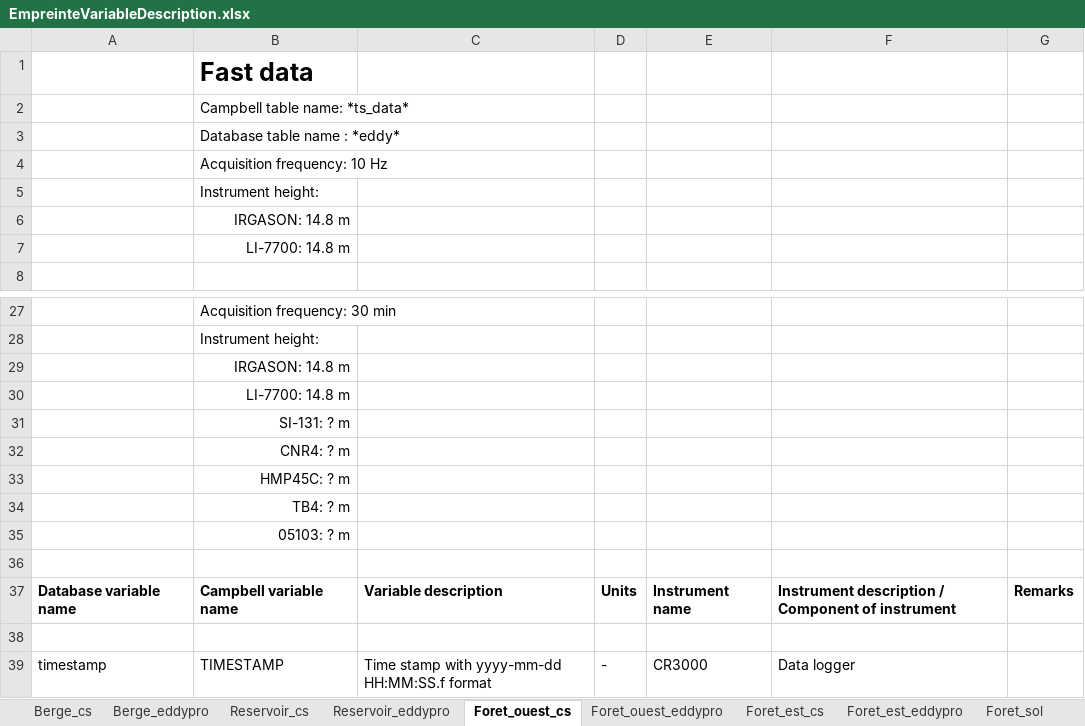
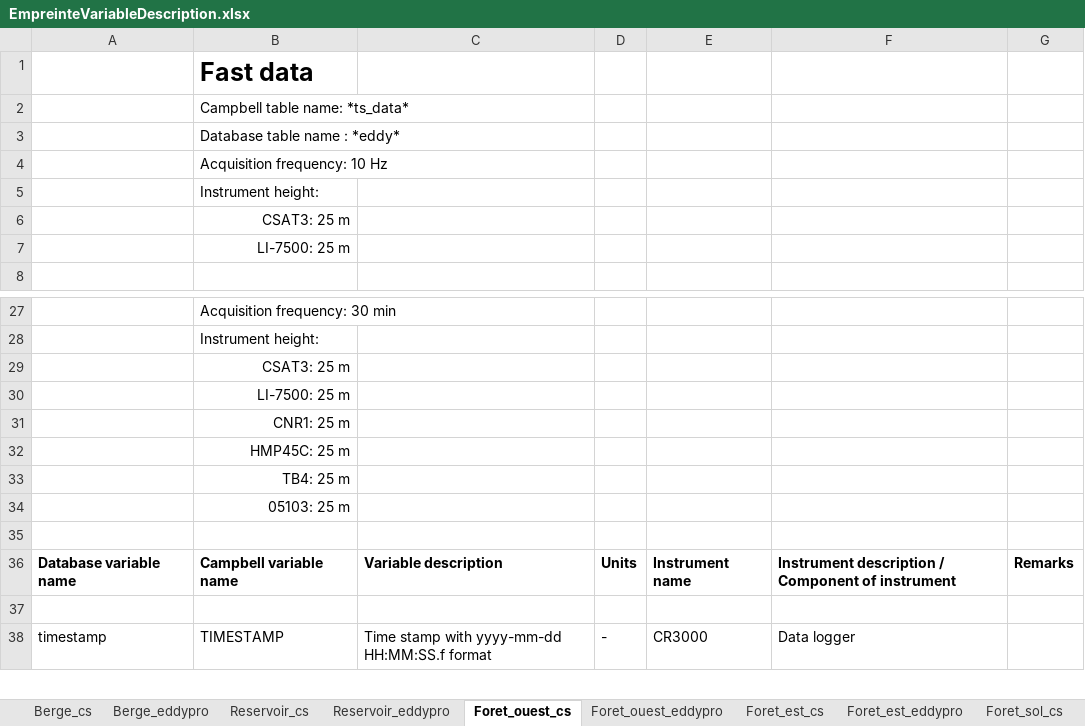
Before and after one commit to AntoineThiboult/Ro2_data_worflow, an Excel workbook: Resources/EmpreinteVariableDescription.xlsx, sheet Foret_ouest_cs, drawn as a sheet; only a part is shown, gaps mark what is left out; values as stored, in another font and other column widths than the file's, no borders; the diff names each change by its address in the sheet, - before the commit and + after, or states it on an @@ line.

```diff
--- a/Resources/EmpreinteVariableDescription.xlsx (sheet Foret_ouest_cs)
+++ b/Resources/EmpreinteVariableDescription.xlsx (sheet Foret_ouest_cs)
-sheet tab: Foret_sol
+sheet tab: Foret_sol_cs
-B6: IRGASON: 14.8 m
+B6: CSAT3: 25 m
-B7: LI-7700: 14.8 m
+B7: LI-7500: 25 m
-B29: IRGASON: 14.8 m
+B29: CSAT3: 25 m
-B30: LI-7700: 14.8 m
+B30: LI-7500: 25 m
-B31: SI-131: ? m
+B31: CNR1: 25 m
-B32: CNR4: ? m
+B32: HMP45C: 25 m
-B33: HMP45C: ? m
+B33: TB4: 25 m
-B34: TB4: ? m
+B34: 05103: 25 m
-row 35:  | 05103: ? m
```
Also changed, not shown: sheet Foret_sol_cs, sheet Foret_est_cs, sheet Foret_ouest_eddypro, sheet Foret_est_eddypro, other sheet tabs, 13 other files.
